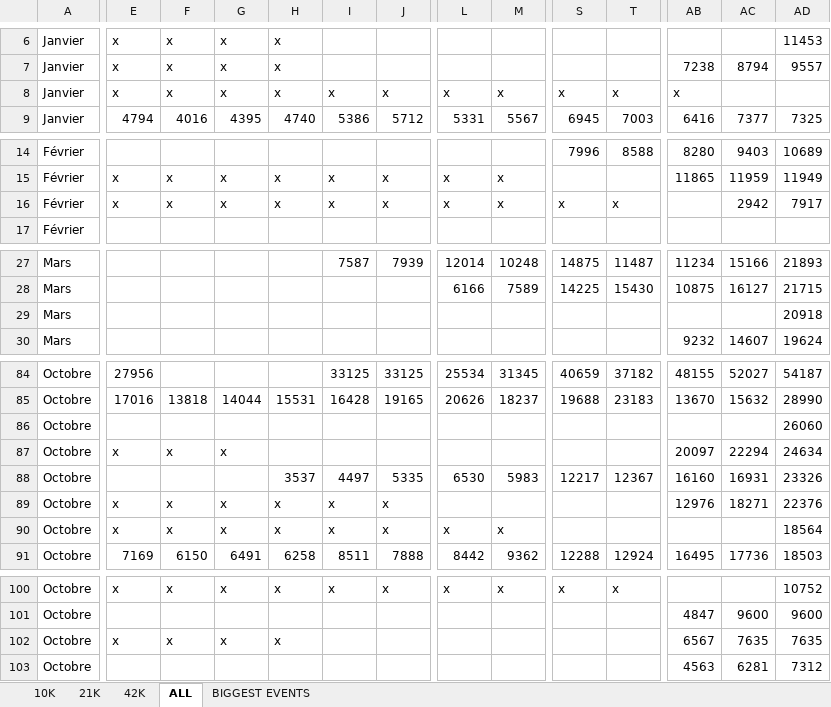
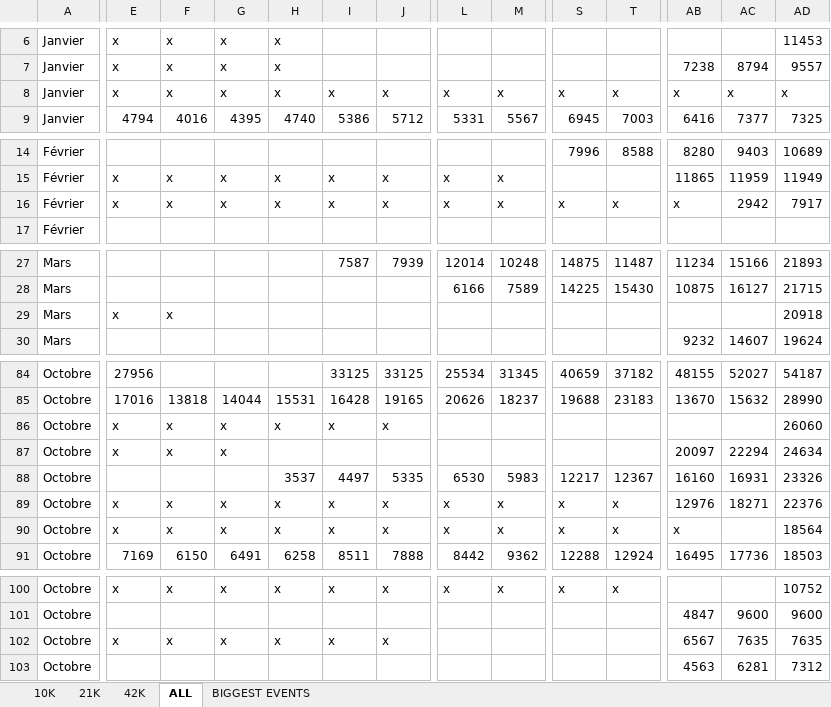
Before and after one commit to mathbrn/datapace-dashboard, an Excel workbook: Suivi_Finishers_Monde_10k_-_21k_-_42k_HISTORIQUE.xlsx, sheet ALL, drawn as a sheet; only a part is shown, gaps mark what is left out; values as stored, in another font and other column widths than the file's, no borders; the diff covers the shown part only; the diff names each change by its address in the sheet, - before the commit and + after, or states it on an @@ line.

```diff
--- a/Suivi_Finishers_Monde_10k_-_21k_-_42k_HISTORIQUE.xlsx (sheet ALL)
+++ b/Suivi_Finishers_Monde_10k_-_21k_-_42k_HISTORIQUE.xlsx (sheet ALL)
-AC8: (empty)
+AC8: x
-AD8: (empty)
+AD8: x
-AB16: (empty)
+AB16: x
-E29: (empty)
+E29: x
-F29: (empty)
+F29: x
-E86: (empty)
+E86: x
-F86: (empty)
+F86: x
-G86: (empty)
+G86: x
-H86: (empty)
+H86: x
-I86: (empty)
+I86: x
-J86: (empty)
+J86: x
-L89: (empty)
+L89: x
-M89: (empty)
+M89: x
-S89:S90: (empty)
+S89:S90: x
-T89:T90: (empty)
+T89:T90: x
-AB90: (empty)
+AB90: x
-I102: (empty)
+I102: x
-J102: (empty)
+J102: x
```
Also changed, not shown: 59 edited cells elsewhere in this sheet, 1 other file.
